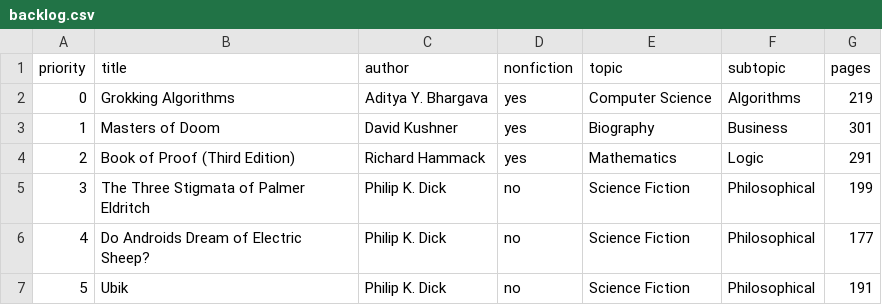
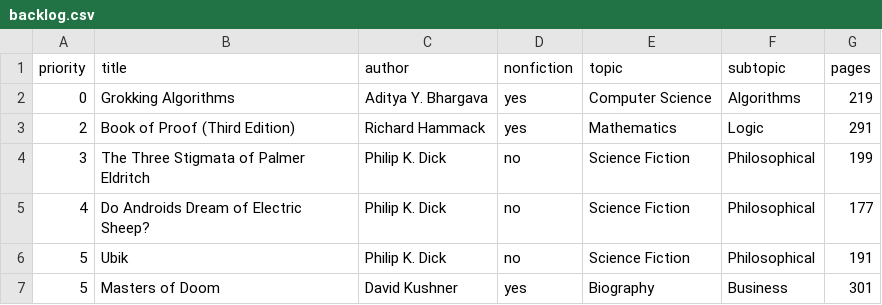
Before and after one commit to Trianan/Babelmark, a CSV file: backlog.csv, drawn as a sheet.

```diff
--- a/backlog.csv
+++ b/backlog.csv
@@ -2,3 +2,2 @@ priority,title,author,nonfiction,topic,subtopic,pages
 0,Grokking Algorithms,Aditya Y. Bhargava,yes,Computer Science,Algorithms,219
-1,Masters of Doom,David Kushner,yes,Biography,Business,301
 2,Book of Proof (Third Edition),Richard Hammack,yes,Mathematics,Logic,291
@@ -7 +6,2 @@ priority,title,author,nonfiction,topic,subtopic,pages
 5,Ubik,Philip K. Dick,no,Science Fiction,Philosophical,191
+5,Masters of Doom,David Kushner,yes,Biography,Business,301
```
Also changed, not shown: 1 other file.
